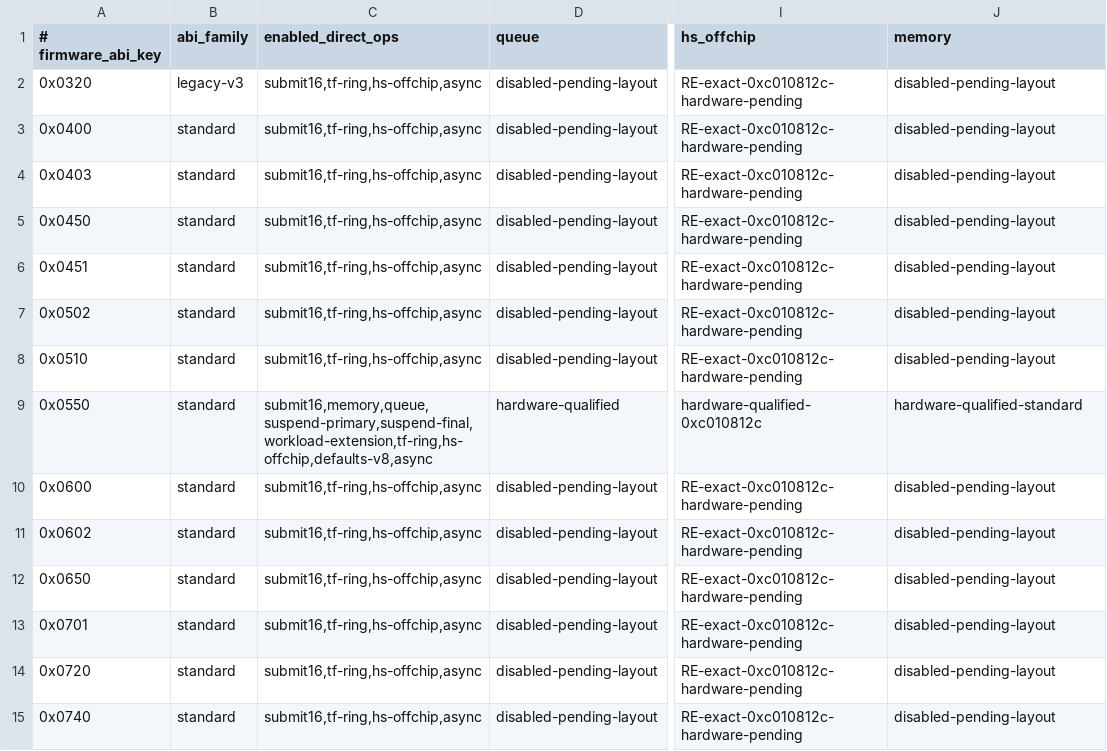
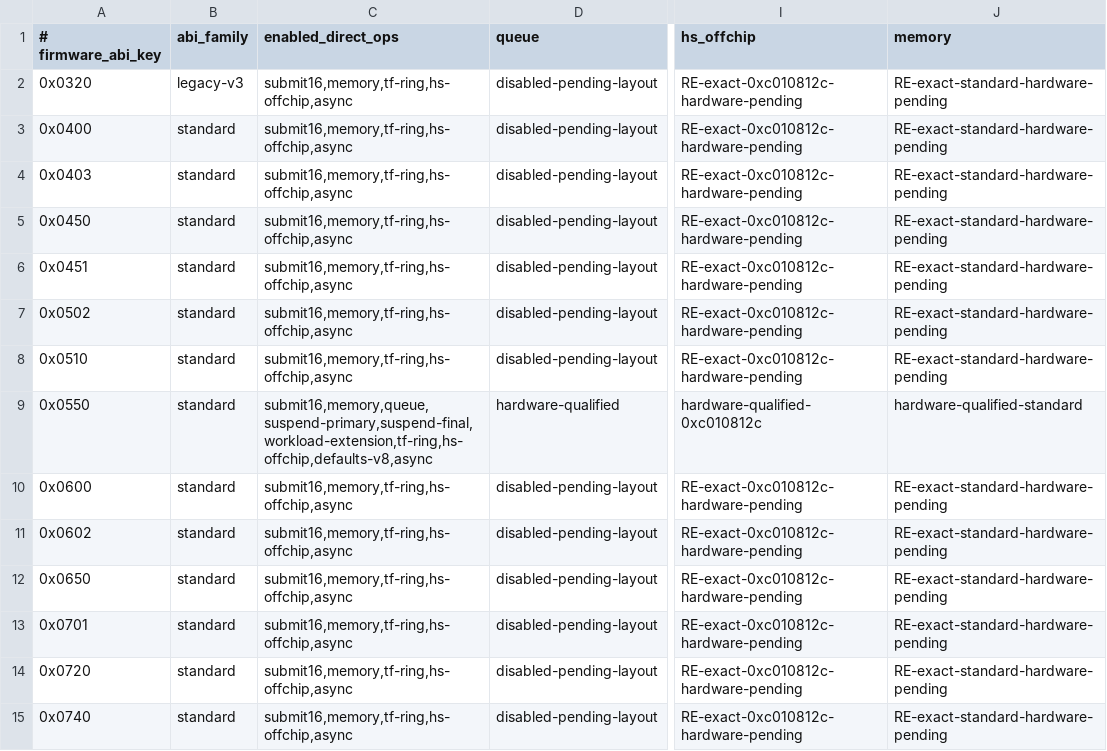
Before and after one commit to OpenAGC/OpenAGC, a TSV file: analysis/agc_driver_operation_facts.tsv, drawn as a sheet; only a part is shown, gaps mark what is left out; the diff covers the shown part only; the diff names each change by its address in the sheet, - before the commit and + after, or states it on an @@ line.

Commit message:
runtime: promote exact firmware memory profiles

```diff
--- a/analysis/agc_driver_operation_facts.tsv
+++ b/analysis/agc_driver_operation_facts.tsv
-C2:C8 (enabled_direct_ops): submit16,tf-ring,hs-offchip,async
+C2:C8 (enabled_direct_ops): submit16,memory,tf-ring,hs-offchip,async
-J2:J8 (memory): disabled-pending-layout
+J2:J8 (memory): RE-exact-standard-hardware-pending
-C10:C15 (enabled_direct_ops): submit16,tf-ring,hs-offchip,async
+C10:C15 (enabled_direct_ops): submit16,memory,tf-ring,hs-offchip,async
-J10:J15 (memory): disabled-pending-layout
+J10:J15 (memory): RE-exact-standard-hardware-pending
```
Also changed, not shown: 48 edited cells elsewhere in this file, 12 other files.
